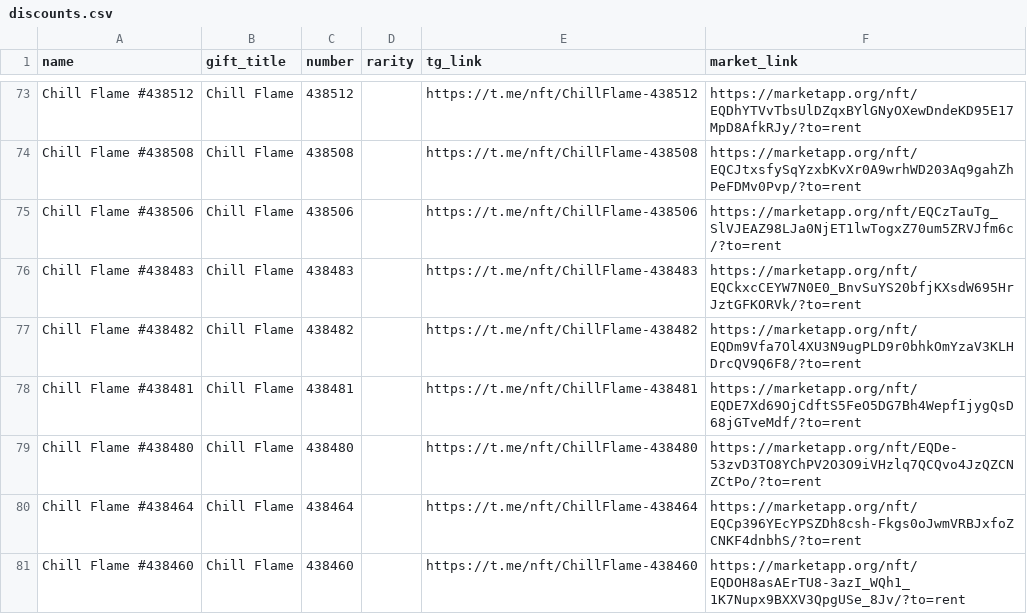
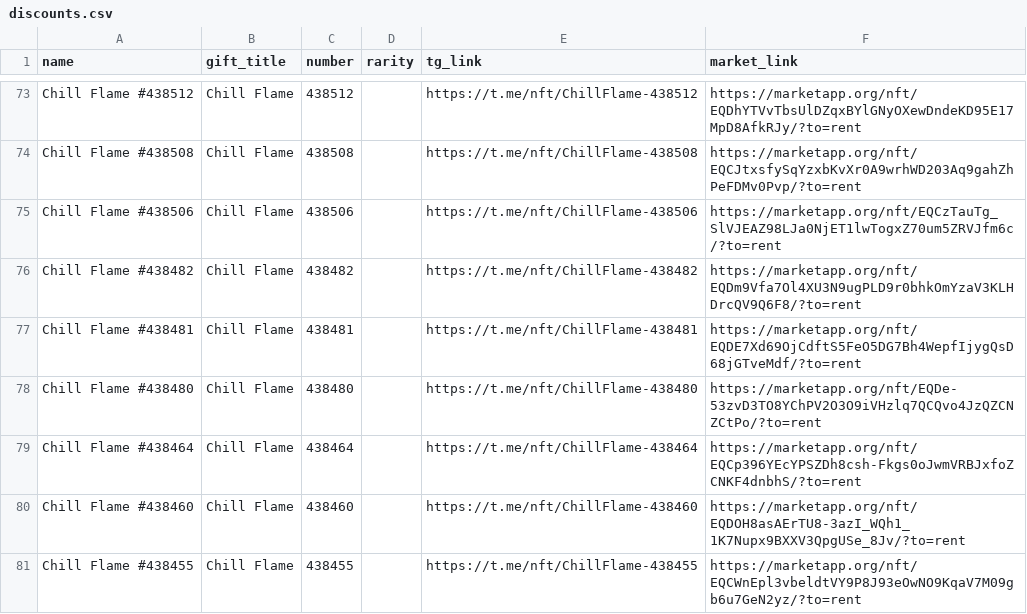
Before and after one commit to Zanjania0/duck-store, a CSV file: discounts.csv, drawn as a sheet; only a part is shown, gaps mark what is left out; the shorter side is filled out with more unchanged rows.

Commit message:
Auto-update deals & gifts catalog [skip ci]

```diff
--- a/discounts.csv
+++ b/discounts.csv
@@ -75,3 +75,2 @@ Chill Flame #438508,Chill Flame,438508,,https://t.me/nft/ChillFlame-438508,https
 Chill Flame #438506,Chill Flame,438506,,https://t.me/nft/ChillFlame-438506,https://marketapp.org/nft/EQCzTauTg_SlVJEAZ98LJa0NjET1lwTogxZ70um5ZRVJfm6c/?to=rent
-Chill Flame #438483,Chill Flame,438483,,https://t.me/nft/ChillFlame-438483,https://marketapp.org/nft/EQCkxcCEYW7N0E0_BnvSuYS20bfjKXsdW695HrJztGFKORVk/?to=rent
 Chill Flame #438482,Chill Flame,438482,,https://t.me/nft/ChillFlame-438482,https://marketapp.org/nft/EQDm9Vfa7Ol4XU3N9ugPLD9r0bhkOmYzaV3KLHDrcQV9Q6F8/?to=rent
```
Also changed, not shown: 2 other files.
